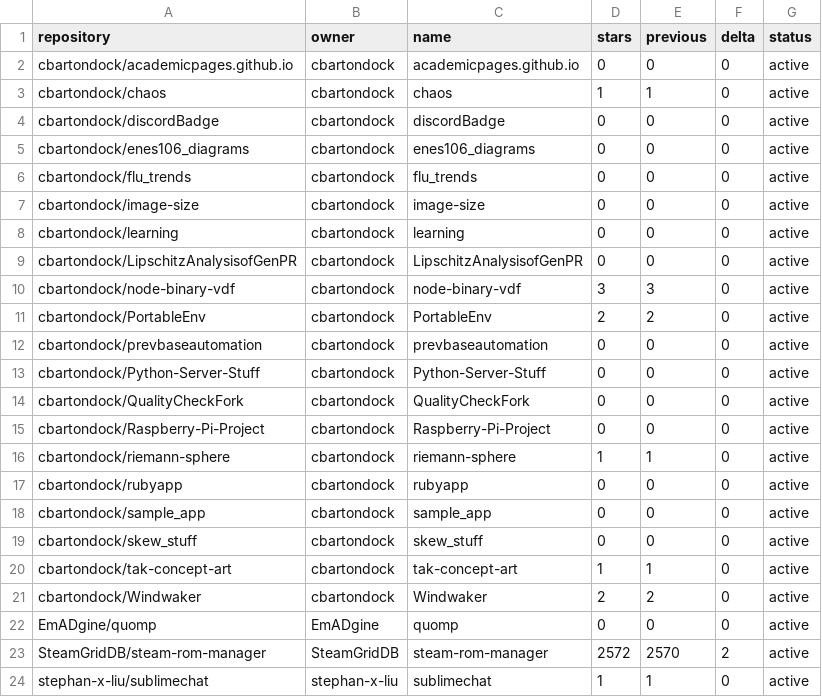
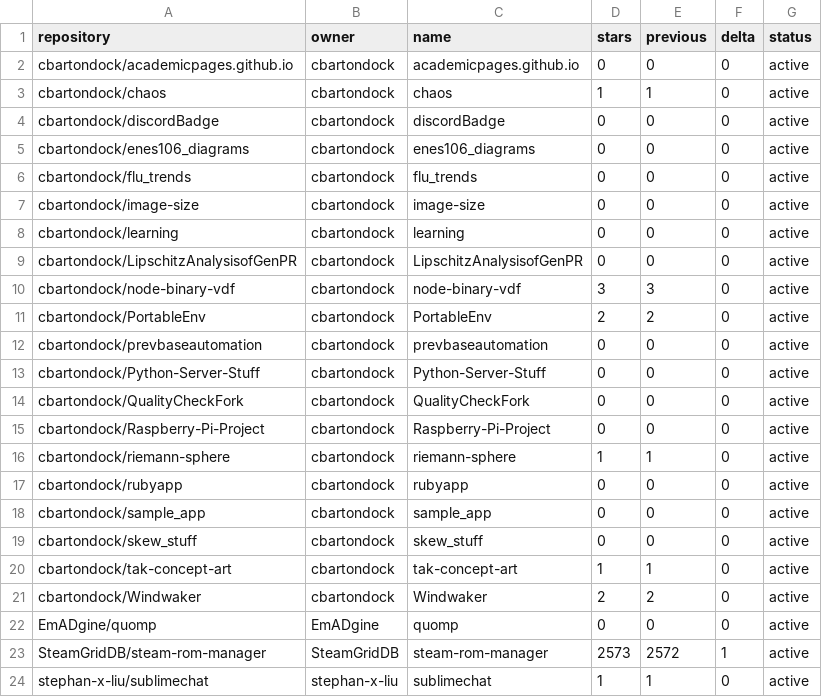
Before and after one commit to SteamGridDB/steam-rom-manager, a CSV file: stars-data.csv, drawn as a sheet.

```diff
--- a/stars-data.csv
+++ b/stars-data.csv
@@ -22,3 +22,3 @@ cbartondock/Windwaker,cbartondock,Windwaker,2,2,0,active
 EmADgine/quomp,EmADgine,quomp,0,0,0,active
-SteamGridDB/steam-rom-manager,SteamGridDB,steam-rom-manager,2572,2570,2,active
+SteamGridDB/steam-rom-manager,SteamGridDB,steam-rom-manager,2573,2572,1,active
 stephan-x-liu/sublimechat,stephan-x-liu,sublimechat,1,1,0,active
```
Also changed, not shown: 15 other files.
